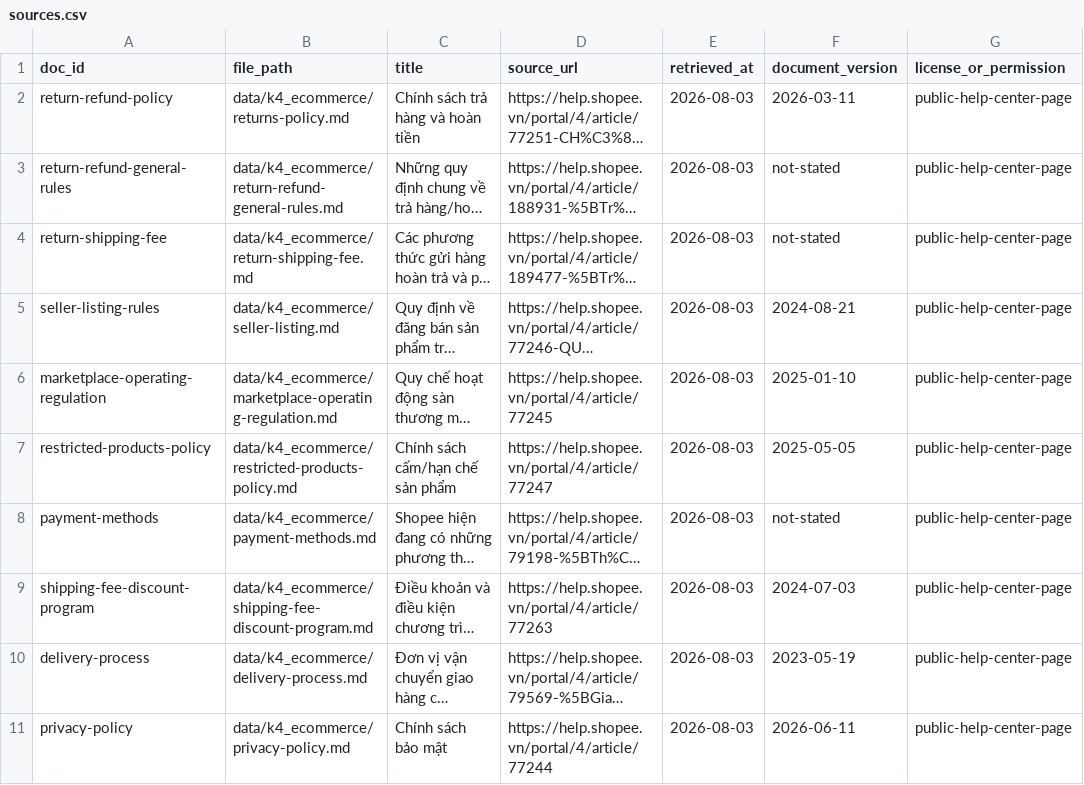
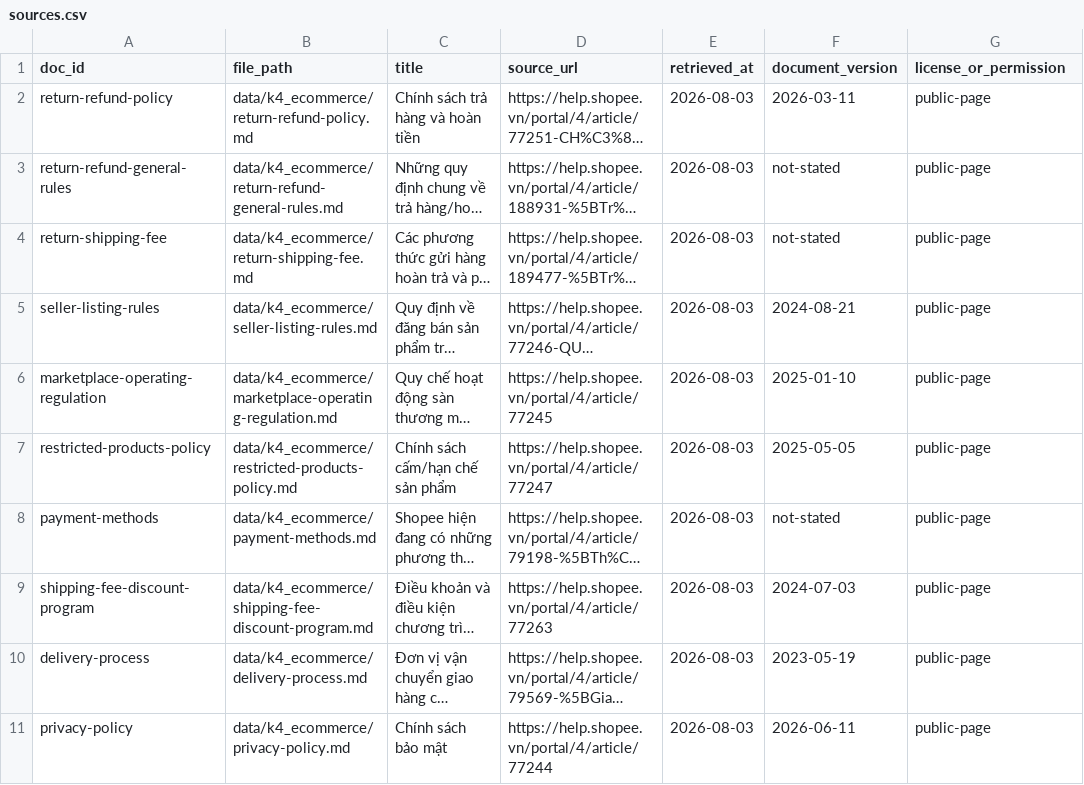
Before and after one commit to NguyenThanhBinh108/Day07-2A202601274-Nguyen-Thanh-Binh, a CSV file: Trinh_Hai_Dang_01602/data/k4_ecommerce/sources.csv, drawn as a sheet; only a part is shown; long unchanged cells end in …; the diff covers the shown part only; the diff names each change by its address in the sheet, - before the commit and + after, or states it on an @@ line.

Commit message:
data: ver01

```diff
--- a/Trinh_Hai_Dang_01602/data/k4_ecommerce/sources.csv
+++ b/Trinh_Hai_Dang_01602/data/k4_ecommerce/sources.csv
-B2 (file_path): data/k4_ecommerce/returns-policy.md
+B2 (file_path): data/k4_ecommerce/return-refund-policy.md
-G2:G11 (license_or_permission): public-help-center-page
+G2:G11 (license_or_permission): public-page
-B5 (file_path): data/k4_ecommerce/seller-listing.md
+B5 (file_path): data/k4_ecommerce/seller-listing-rules.md
```
Also changed, not shown: 10 added rows elsewhere in this file, 15 other files.
